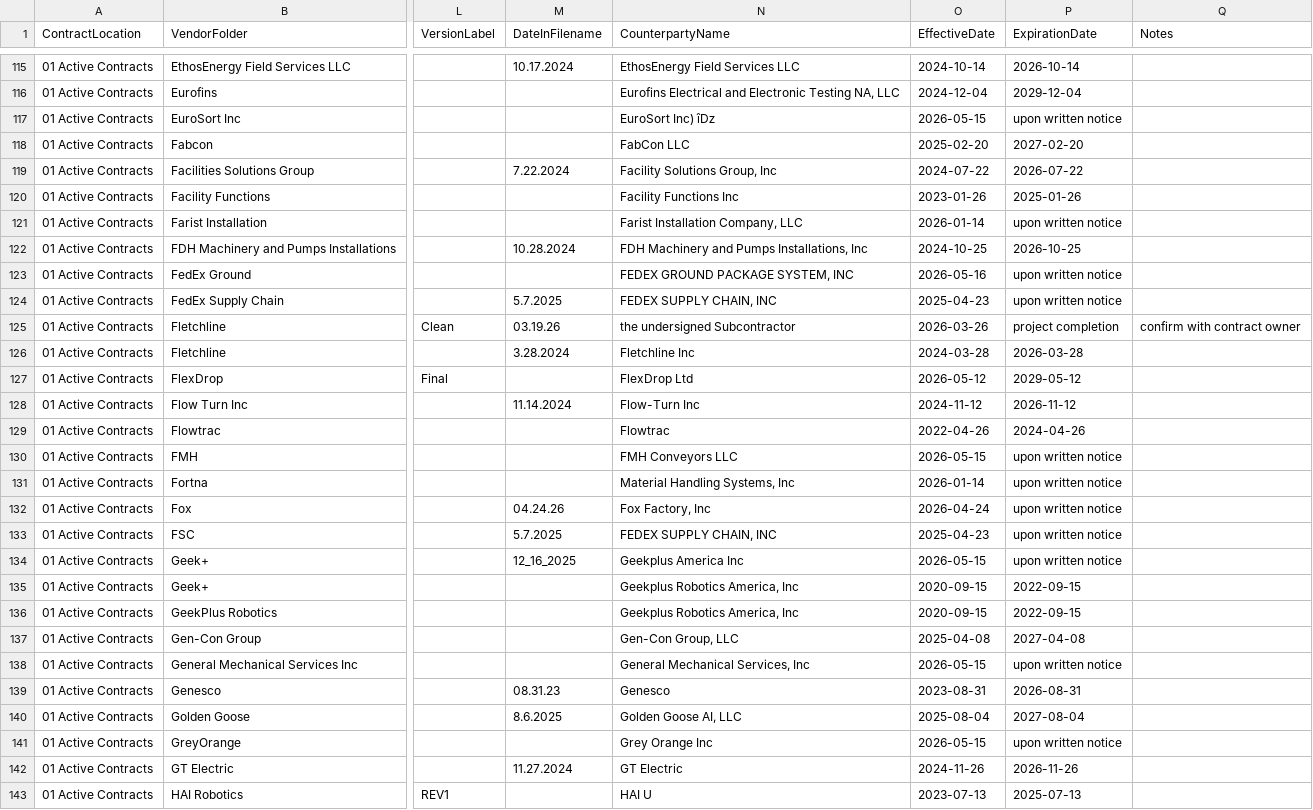
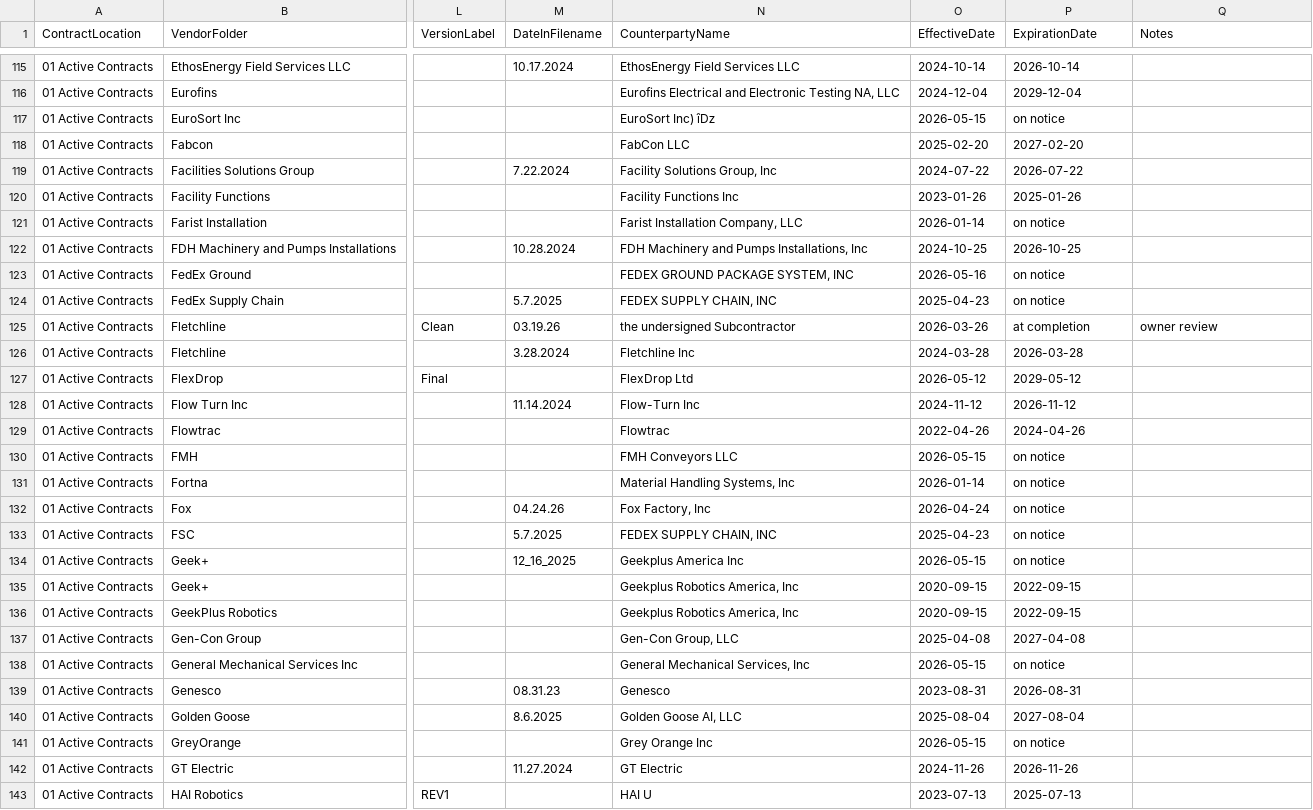
Before and after one commit to jrudyg/dcs-contract-mgmt-tools, a CSV file: contract-catalog.csv, drawn as a sheet; only a part is shown, gaps mark what is left out; the diff covers the shown part only; the diff names each change by its address in the sheet, - before the commit and + after, or states it on an @@ line.

```diff
--- a/contract-catalog.csv
+++ b/contract-catalog.csv
-P117 (ExpirationDate): upon written notice
+P117 (ExpirationDate): on notice
-P121 (ExpirationDate): upon written notice
+P121 (ExpirationDate): on notice
-P123:P124 (ExpirationDate): upon written notice
+P123:P124 (ExpirationDate): on notice
-P125 (ExpirationDate): project completion
+P125 (ExpirationDate): at completion
-Q125 (Notes): confirm with contract owner
+Q125 (Notes): owner review
-P130:P134 (ExpirationDate): upon written notice
+P130:P134 (ExpirationDate): on notice
-P138 (ExpirationDate): upon written notice
+P138 (ExpirationDate): on notice
-P141 (ExpirationDate): upon written notice
+P141 (ExpirationDate): on notice
```
Also changed, not shown: 146 edited cells elsewhere in this file.
